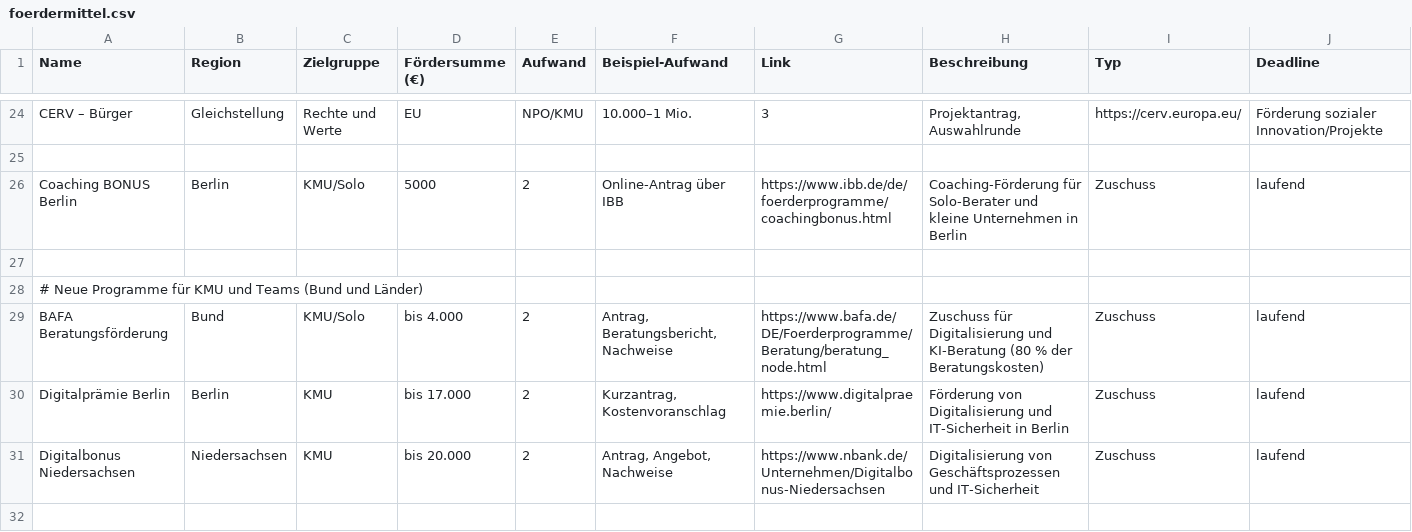
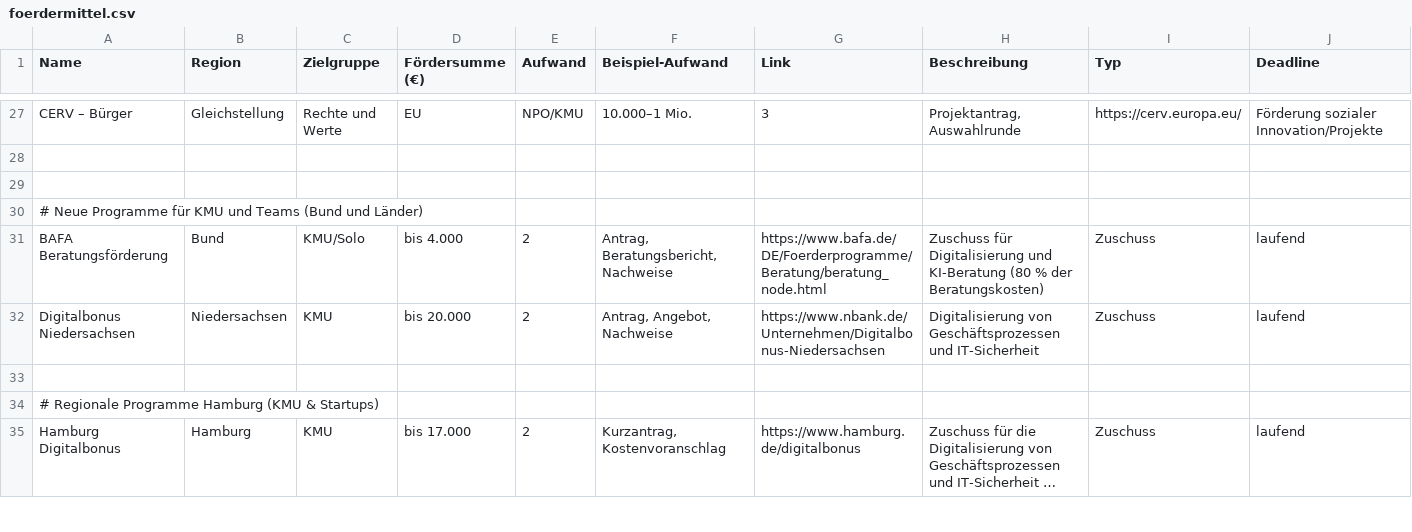
Before and after one commit to Wolf-Achtung/make-ki-backend-neu, a CSV file: data/foerdermittel.csv, drawn as a sheet; only a part is shown, gaps mark what is left out; the shorter side is filled out with more unchanged rows; long unchanged cells end in …; removed rows and columns are numbered as before the commit, all else as after; rows hold the shown columns only; the diff covers the shown part only; the diff names each change by its address in the sheet, - before the commit and + after, or states it on an @@ line.

```diff
--- a/data/foerdermittel.csv
+++ b/data/foerdermittel.csv
-row 26: Coaching BONUS Berlin | Berlin | KMU/Solo | 5000 | 2 | Online-Antrag über IBB | https://www.ibb.de/de/foerderprogramme/coachingbonus.html | Coaching-Förderung für Solo-Berater und kleine Unternehmen in Berlin | Zuschuss | laufend
-row 30: Digitalprämie Berlin | Berlin | KMU | bis 17.000 | 2 | Kurzantrag, Kostenvoranschlag | https://www.digitalpraemie.berlin/ | Förderung von Digitalisierung und IT-Sicherheit in Berlin | Zuschuss | laufend
```
Also changed, not shown: 23 added rows elsewhere in this file.
